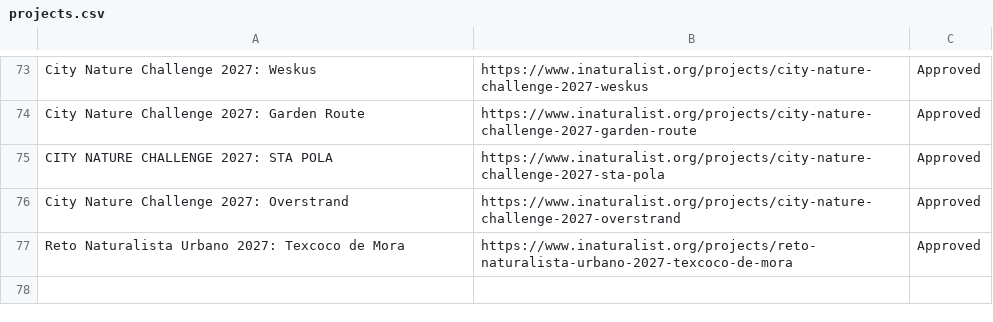
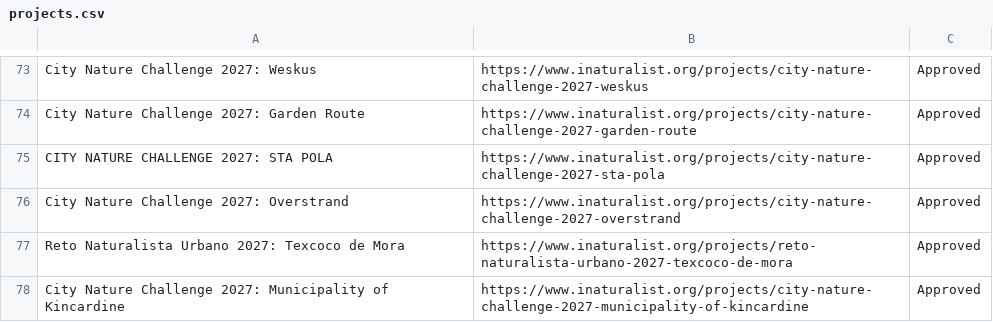
Before and after one commit to alisonkestrel22/cnc-boundary-checker, a CSV file: projects.csv, drawn as a sheet; only a part is shown, gaps mark what is left out.

Commit message:
Add City Nature Challenge 2027: Municipality of Kincardine
Saved from the boundary check page by lbrody-cas.

```diff
--- a/projects.csv
+++ b/projects.csv
@@ -77 +77,2 @@ City Nature Challenge 2027: Overstrand,https://www.inaturalist.org/projects/city
 Reto Naturalista Urbano 2027: Texcoco de Mora,https://www.inaturalist.org/projects/reto-naturalista-urbano-2027-texcoco-de-mora,Approved
+City Nature Challenge 2027: Municipality of Kincardine,https://www.inaturalist.org/projects/city-nature-challenge-2027-municipality-of-kincardine,Approved
```
Also changed, not shown: 1 other file.
